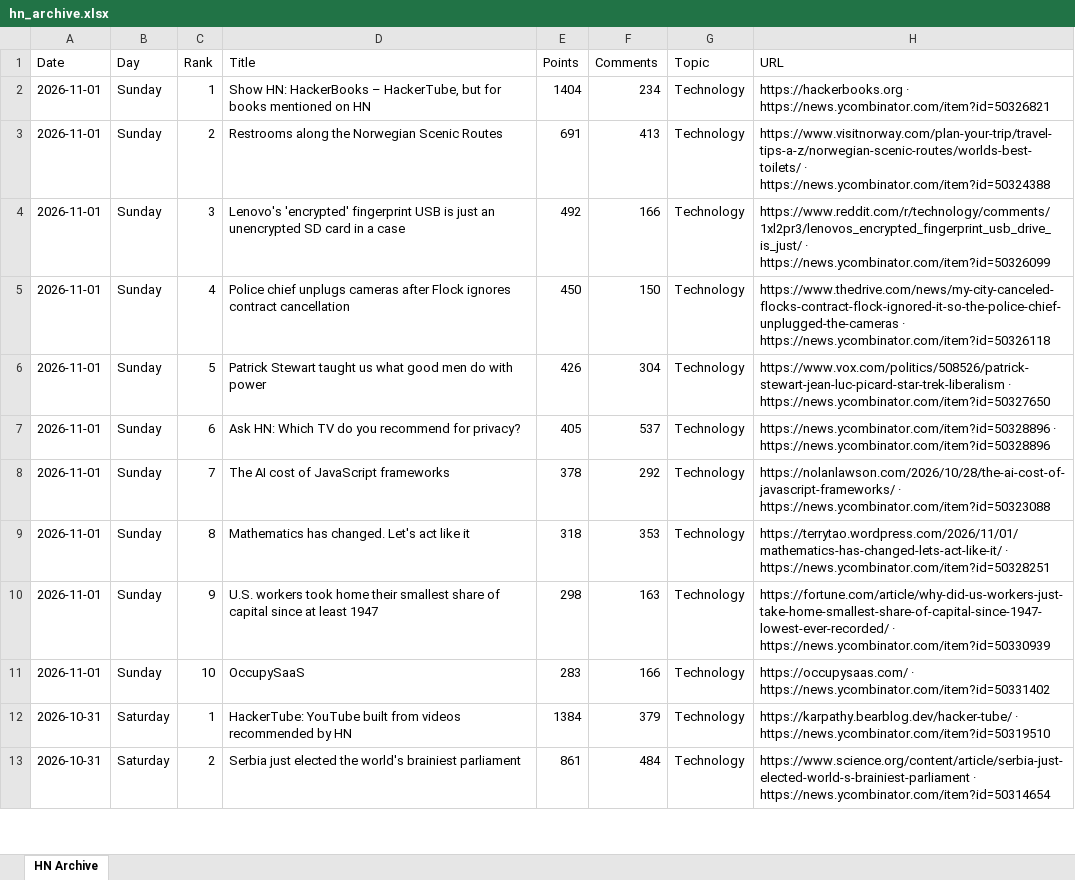
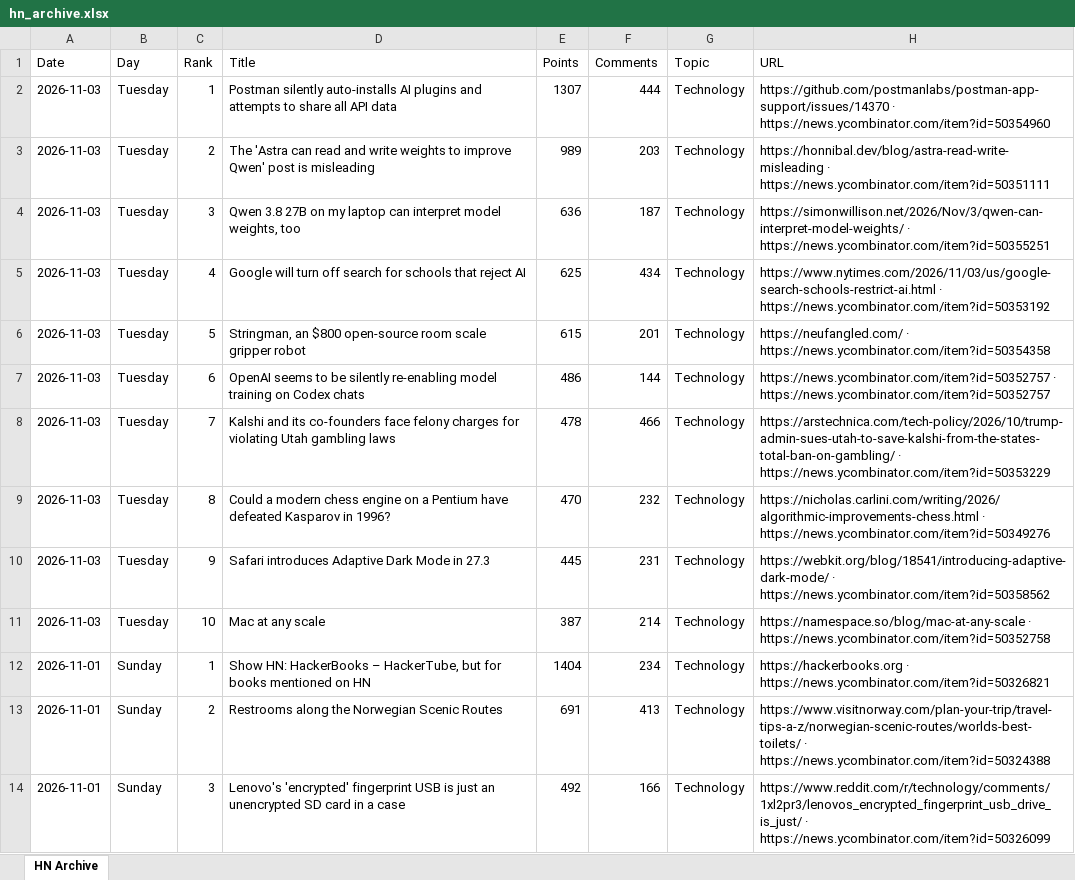
Before and after one commit to hankang156-eng/daily-digest, an Excel workbook: data/hn/hn_archive.xlsx, sheet HN Archive, drawn as a sheet; only a part is shown; the shorter side is filled out with more unchanged rows; values as stored, in another font and other column widths than the file's, no borders; the diff names each change by its address in the sheet, - before the commit and + after, or states it on an @@ line.

```diff
--- a/data/hn/hn_archive.xlsx (sheet HN Archive)
+++ b/data/hn/hn_archive.xlsx (sheet HN Archive)
+row 2: 2026-11-03 | Tuesday | 1 | Postman silently auto-installs AI plugins and attempts to share all API data | 1307 | 444 | Technology | https://github.com/postmanlabs/postman-app-support/issues/14370 · https://news.ycombinator.com/item?id=50354960
+row 3: 2026-11-03 | Tuesday | 2 | The 'Astra can read and write weights to improve Qwen' post is misleading | 989 | 203 | Technology | https://honnibal.dev/blog/astra-read-write-misleading · https://news.ycombinator.com/item?id=50351111
+row 4: 2026-11-03 | Tuesday | 3 | Qwen 3.8 27B on my laptop can interpret model weights, too | 636 | 187 | Technology | https://simonwillison.net/2026/Nov/3/qwen-can-interpret-model-weights/ · https://news.ycombinator.com/item?id=50355251
+row 5: 2026-11-03 | Tuesday | 4 | Google will turn off search for schools that reject AI | 625 | 434 | Technology | https://www.nytimes.com/2026/11/03/us/google-search-schools-restrict-ai.html · https://news.ycombinator.com/item?id=50353192
+row 6: 2026-11-03 | Tuesday | 5 | Stringman, an $800 open-source room scale gripper robot | 615 | 201 | Technology | https://neufangled.com/ · https://news.ycombinator.com/item?id=50354358
+row 7: 2026-11-03 | Tuesday | 6 | OpenAI seems to be silently re-enabling model training on Codex chats | 486 | 144 | Technology | https://news.ycombinator.com/item?id=50352757 · https://news.ycombinator.com/item?id=50352757
+row 8: 2026-11-03 | Tuesday | 7 | Kalshi and its co-founders face felony charges for violating Utah gambling laws | 478 | 466 | Technology | https://arstechnica.com/tech-policy/2026/10/trump-admin-sues-utah-to-save-kalshi-from-the-states-total-ban-on-gambling/ · https://news.ycombinator.com/item?id=50353229
+row 9: 2026-11-03 | Tuesday | 8 | Could a modern chess engine on a Pentium have defeated Kasparov in 1996? | 470 | 232 | Technology | https://nicholas.carlini.com/writing/2026/algorithmic-improvements-chess.html · https://news.ycombinator.com/item?id=50349276
+row 10: 2026-11-03 | Tuesday | 9 | Safari introduces Adaptive Dark Mode in 27.3 | 445 | 231 | Technology | https://webkit.org/blog/18541/introducing-adaptive-dark-mode/ · https://news.ycombinator.com/item?id=50358562
+row 11: 2026-11-03 | Tuesday | 10 | Mac at any scale | 387 | 214 | Technology | https://namespace.so/blog/mac-at-any-scale · https://news.ycombinator.com/item?id=50352758
```
Also changed, not shown: data/digest_archives/dd_archive.xlsx, 10 other files.
